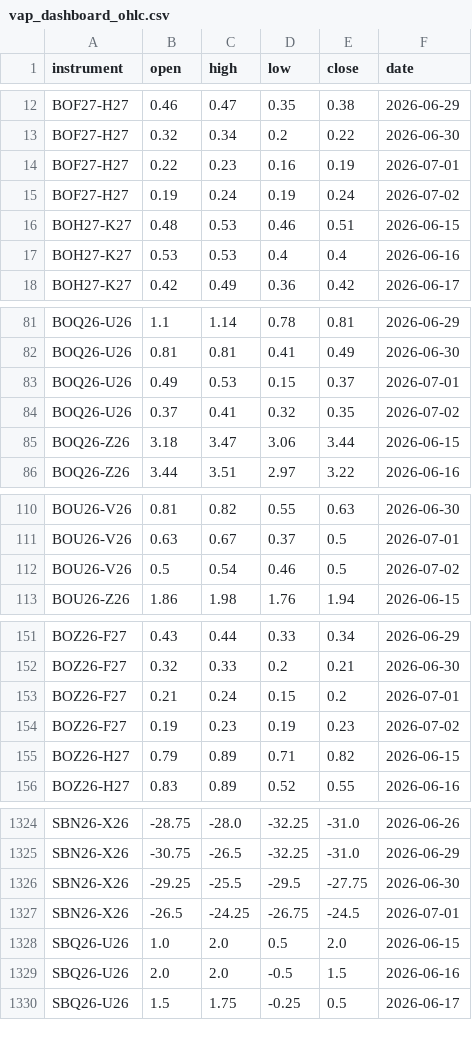
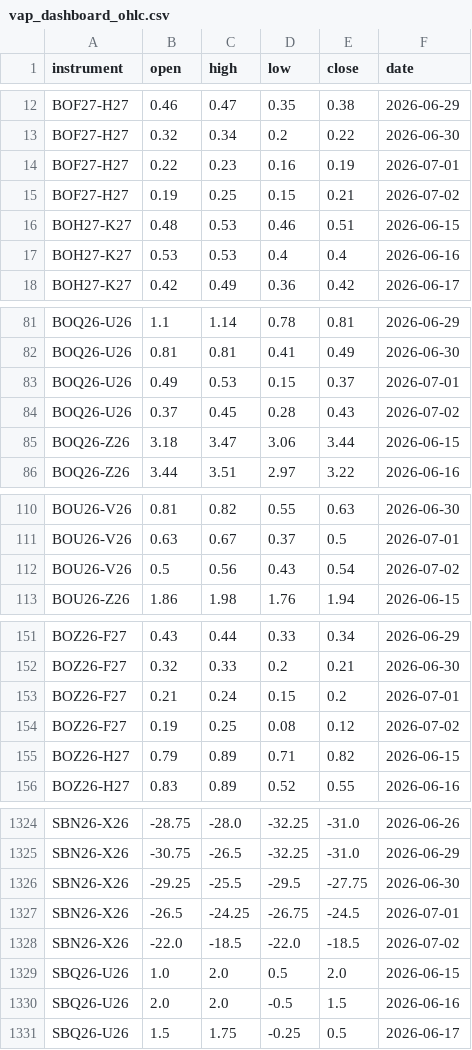
Before and after one commit to anuj-srivastava2024/Vap_dashboard, a CSV file: vap_dashboard_ohlc.csv, drawn as a sheet; only a part is shown, gaps mark what is left out; the diff covers the shown part only.

```diff
--- a/vap_dashboard_ohlc.csv
+++ b/vap_dashboard_ohlc.csv
@@ -14,3 +14,3 @@ BOF27-H27,0.32,0.34,0.2,0.22,2026-06-30
 BOF27-H27,0.22,0.23,0.16,0.19,2026-07-01
-BOF27-H27,0.19,0.24,0.19,0.24,2026-07-02
+BOF27-H27,0.19,0.25,0.15,0.21,2026-07-02
 BOH27-K27,0.48,0.53,0.46,0.51,2026-06-15
@@ -83,3 +83,3 @@ BOQ26-U26,0.81,0.81,0.41,0.49,2026-06-30
 BOQ26-U26,0.49,0.53,0.15,0.37,2026-07-01
-BOQ26-U26,0.37,0.41,0.32,0.35,2026-07-02
+BOQ26-U26,0.37,0.45,0.28,0.43,2026-07-02
 BOQ26-Z26,3.18,3.47,3.06,3.44,2026-06-15
@@ -111,3 +111,3 @@ BOU26-V26,0.81,0.82,0.55,0.63,2026-06-30
 BOU26-V26,0.63,0.67,0.37,0.5,2026-07-01
-BOU26-V26,0.5,0.54,0.46,0.5,2026-07-02
+BOU26-V26,0.5,0.56,0.43,0.54,2026-07-02
 BOU26-Z26,1.86,1.98,1.76,1.94,2026-06-15
@@ -153,3 +153,3 @@ BOZ26-F27,0.32,0.33,0.2,0.21,2026-06-30
 BOZ26-F27,0.21,0.24,0.15,0.2,2026-07-01
-BOZ26-F27,0.19,0.23,0.19,0.23,2026-07-02
+BOZ26-F27,0.19,0.25,0.08,0.12,2026-07-02
 BOZ26-H27,0.79,0.89,0.71,0.82,2026-06-15
@@ -1327,2 +1327,3 @@ SBN26-X26,-29.25,-25.5,-29.5,-27.75,2026-06-30
 SBN26-X26,-26.5,-24.25,-26.75,-24.5,2026-07-01
+SBN26-X26,-22.0,-18.5,-22.0,-18.5,2026-07-02
 SBQ26-U26,1.0,2.0,0.5,2.0,2026-06-15
```
Also changed, not shown: 157 edited cells elsewhere in this file, delta.csv, 1 other file.
